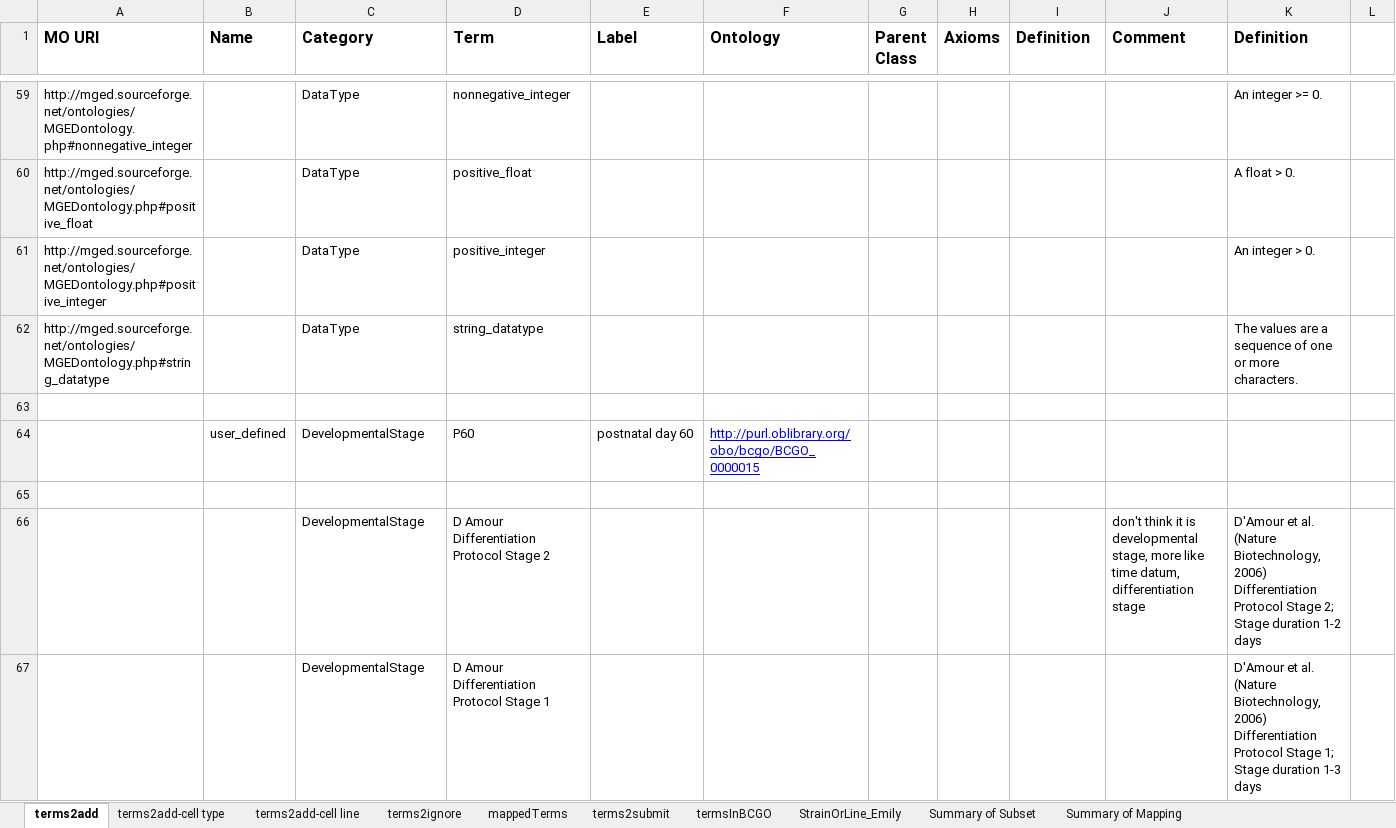
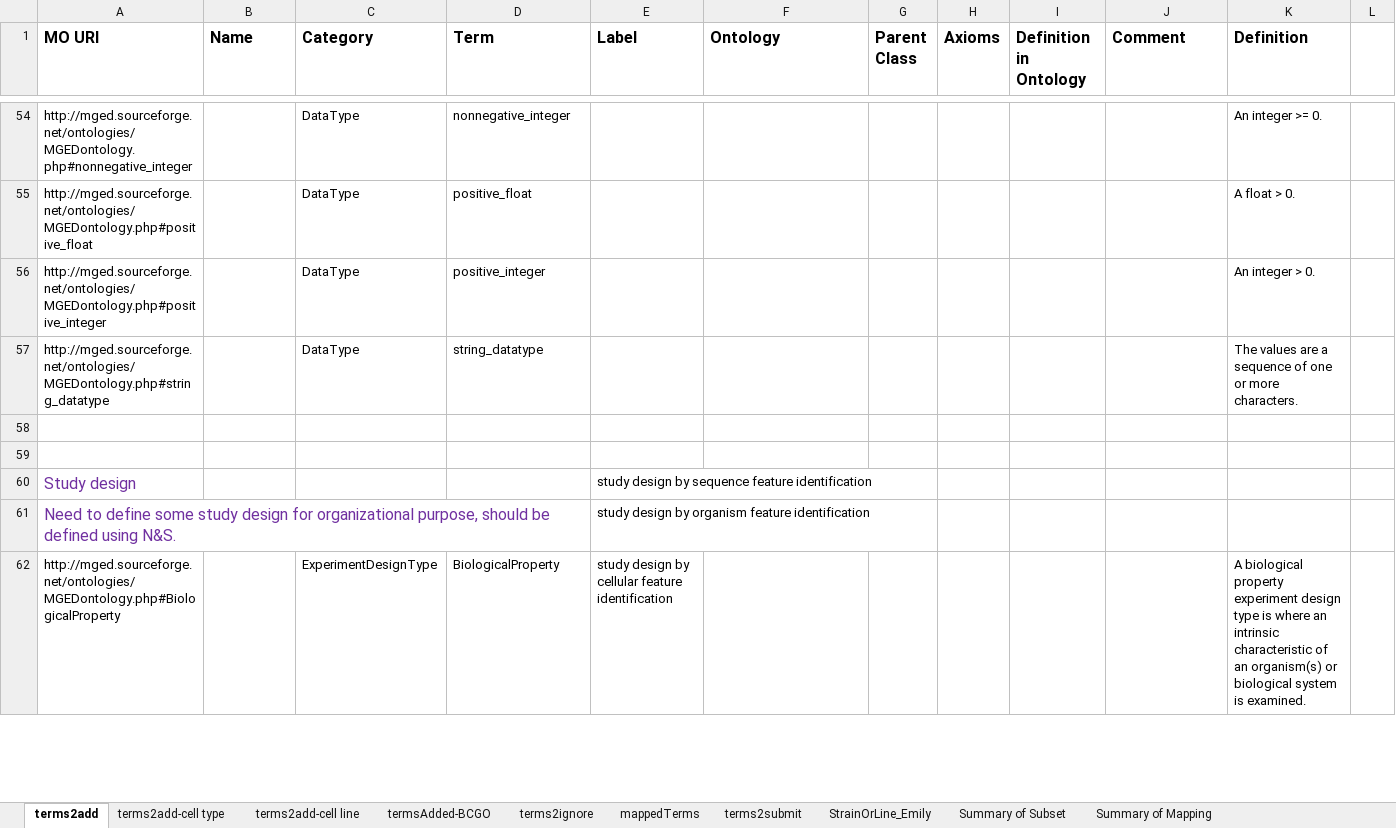
Before and after one commit to obi-bcgo/bcgo, an Excel workbook: doc/mapping results/termsMapping.xlsx, sheet terms2add, drawn as a sheet; only a part is shown, gaps mark what is left out; values as stored, in another font and other column widths than the file's, no borders; removed rows and columns are numbered as before the commit, all else as after; the diff covers the shown part only; the diff names each change by its address in the sheet, - before the commit and + after, or states it on an @@ line.

Commit message:
worked on unmapped terms

```diff
--- a/doc/mapping results/termsMapping.xlsx (sheet terms2add)
+++ b/doc/mapping results/termsMapping.xlsx (sheet terms2add)
-sheet tab: termsInBCGO
+sheet tab: termsAdded-BCGO
@@ sheet tab order changed: terms2add | terms2add-cell type | terms2add-cell line | termsAdded-BCGO | terms2ignore | mappedTerms | terms2submit | StrainOrLine_Emily | Summary of Subset | Summary of Mapping @@
-I1: Definition
+I1: Definition in Ontology
-row 64:  | user_defined | DevelopmentalStage | P60 | postnatal day 60 | http://purl.oblibrary.org/obo/bcgo/BCGO_0000015
-row 66:  |  | DevelopmentalStage | D Amour Differentiation Protocol Stage 2 |  |  |  |  |  | don't think it is developmental stage, more like time datum, differentiation stage | D'Amour et al. (Nature Biotechnology, 2006) Differentiation Protocol Stage 2; Stage duration 1-2 days
-row 67:  |  | DevelopmentalStage | D Amour Differentiation Protocol Stage 1 |  |  |  |  |  |  | D'Amour et al. (Nature Biotechnology, 2006) Differentiation Protocol Stage 1; Stage duration 1-3 days
+row 60: Study design |  |  |  | study design by sequence feature identification
+row 61: Need to define some study design for organizational purpose, should be defined using N&S. |  |  |  | study design by organism feature identification
+row 62: http://mged.sourceforge.net/ontologies/MGEDontology.php#BiologicalProperty |  | ExperimentDesignType | BiologicalProperty | study design by cellular feature identification |  |  |  |  |  | A biological property experiment design type is where an intrinsic characteristic of an organism(s) or biological system is examined.
```
Also changed, not shown: 27 added rows, 27 removed rows, 3 moved rows, 60 edited cells and cell formats elsewhere in this sheet, sheet terms2add-cell line, sheet termsAdded-BCGO.
